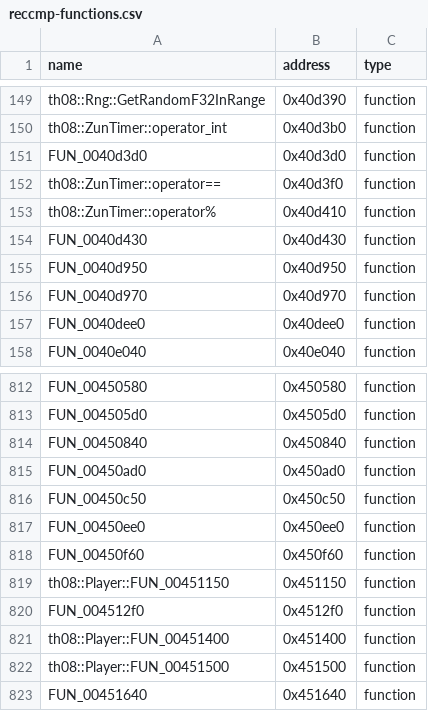
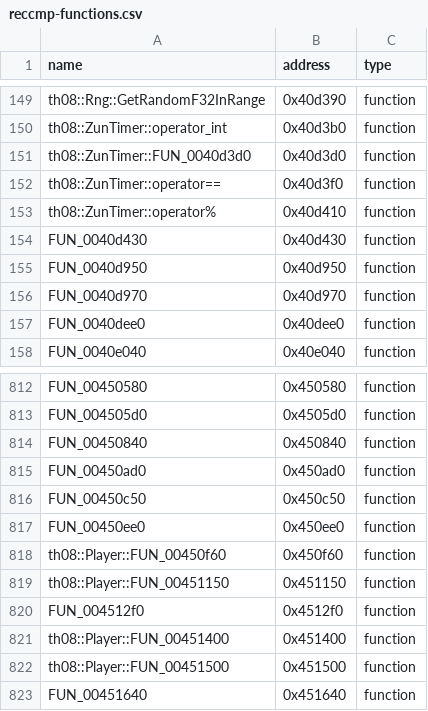
Before and after one commit to N0zoM1z0/th08, a CSV file: config/reccmp-functions.csv, drawn as a sheet; only a part is shown, gaps mark what is left out.

```diff
--- a/config/reccmp-functions.csv
+++ b/config/reccmp-functions.csv
@@ -150,3 +150,3 @@ th08::Rng::GetRandomF32InRange,0x40d390,function
 th08::ZunTimer::operator_int,0x40d3b0,function
-FUN_0040d3d0,0x40d3d0,function
+th08::ZunTimer::FUN_0040d3d0,0x40d3d0,function
 th08::ZunTimer::operator==,0x40d3f0,function
@@ -817,3 +817,3 @@ FUN_00450c50,0x450c50,function
 FUN_00450ee0,0x450ee0,function
-FUN_00450f60,0x450f60,function
+th08::Player::FUN_00450f60,0x450f60,function
 th08::Player::FUN_00451150,0x451150,function
```
Also changed, not shown: config/implemented.csv, config/mapping.csv, 8 other files.
